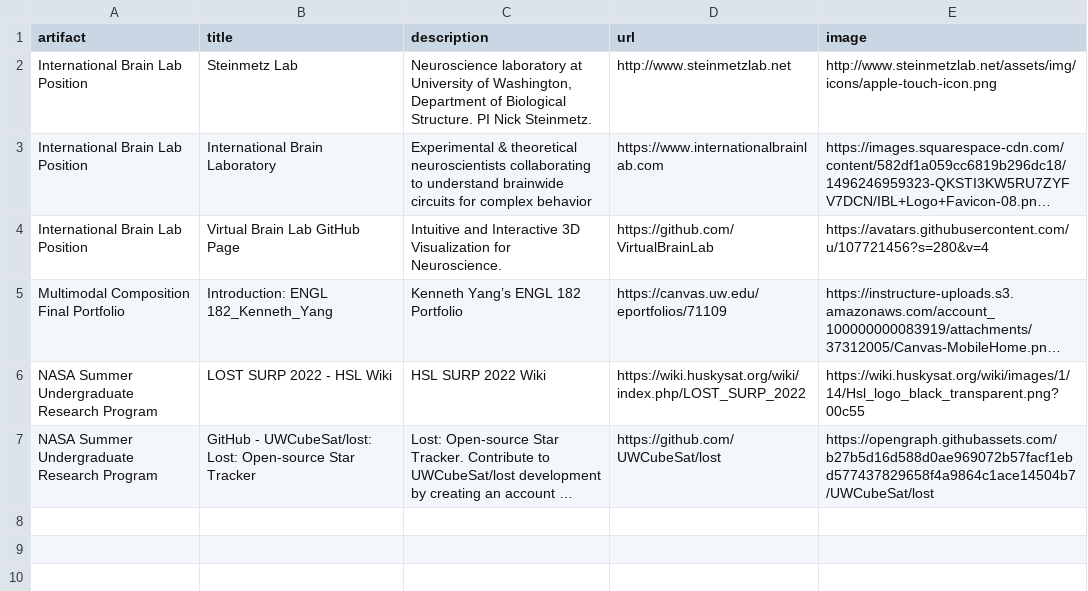
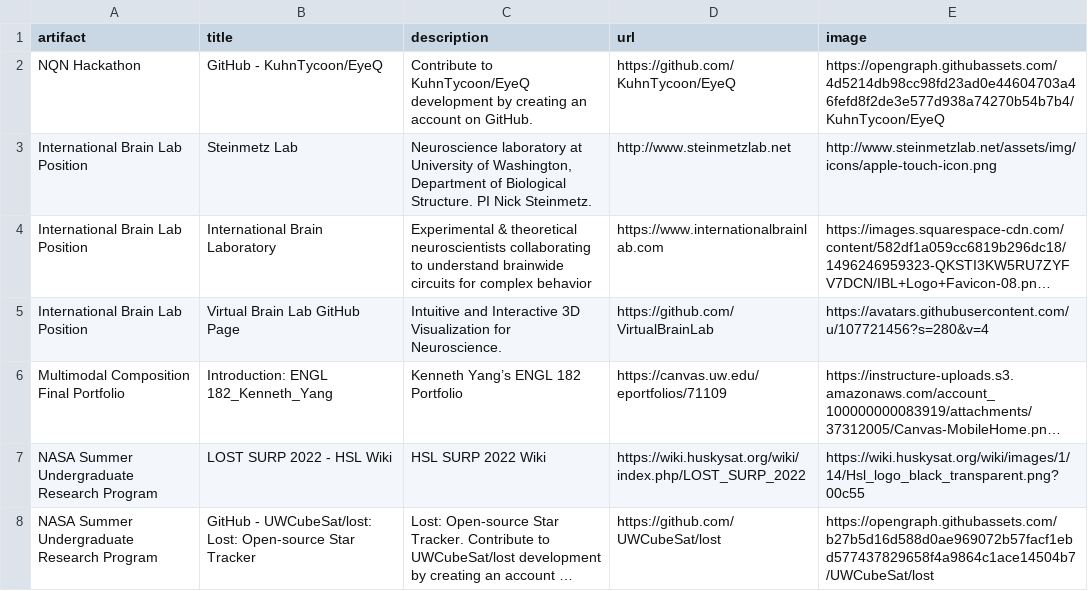
Before and after one commit to kjy5/honors-portfolio, a TSV file: src/assets/links.tsv, drawn as a sheet; long unchanged cells end in …; the diff names each change by its address in the sheet, - before the commit and + after, or states it on an @@ line.

```diff
--- a/src/assets/links.tsv
+++ b/src/assets/links.tsv
+row 2: NQN Hackathon | GitHub - KuhnTycoon/EyeQ | Contribute to KuhnTycoon/EyeQ development by creating an account on GitHub. | https://github.com/KuhnTycoon/EyeQ | https://opengraph.githubassets.com/4d5214db98cc98fd23ad0e44604703a46fefd8f2de3e577d938a74270b54b7b4/KuhnTycoon/EyeQ
```
Also changed, not shown: src/assets/artifacts.tsv, src/assets/embeds.tsv, 1 other file.
